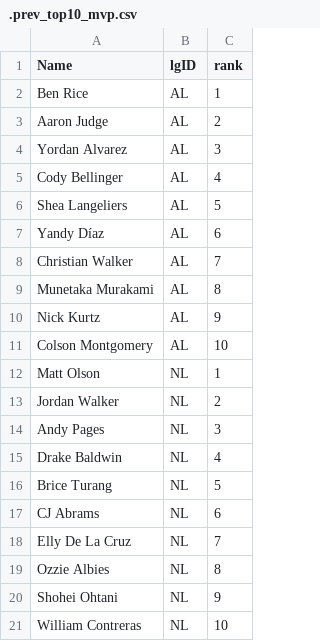
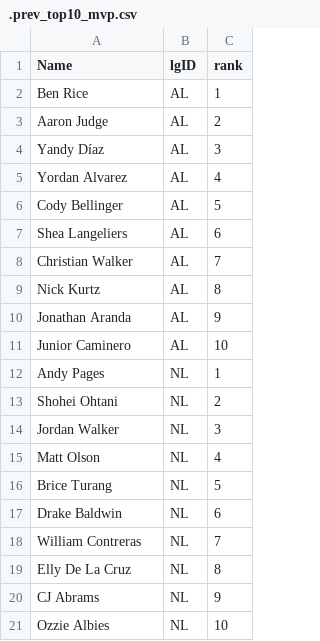
Before and after one commit to jeffwarr4/mlb-awards-predictor, a CSV file: predictions/2026/.prev_top10_mvp.csv, drawn as a sheet.

```diff
--- a/predictions/2026/.prev_top10_mvp.csv
+++ b/predictions/2026/.prev_top10_mvp.csv
@@ -3,19 +3,19 @@ Ben Rice,AL,1
 Aaron Judge,AL,2
-Yordan Alvarez,AL,3
-Cody Bellinger,AL,4
-Shea Langeliers,AL,5
-Yandy Díaz,AL,6
+Yandy Díaz,AL,3
+Yordan Alvarez,AL,4
+Cody Bellinger,AL,5
+Shea Langeliers,AL,6
 Christian Walker,AL,7
-Munetaka Murakami,AL,8
-Nick Kurtz,AL,9
-Colson Montgomery,AL,10
-Matt Olson,NL,1
-Jordan Walker,NL,2
-Andy Pages,NL,3
-Drake Baldwin,NL,4
+Nick Kurtz,AL,8
+Jonathan Aranda,AL,9
+Junior Caminero,AL,10
+Andy Pages,NL,1
+Shohei Ohtani,NL,2
+Jordan Walker,NL,3
+Matt Olson,NL,4
 Brice Turang,NL,5
-CJ Abrams,NL,6
-Elly De La Cruz,NL,7
-Ozzie Albies,NL,8
-Shohei Ohtani,NL,9
-William Contreras,NL,10
+Drake Baldwin,NL,6
+William Contreras,NL,7
+Elly De La Cruz,NL,8
+CJ Abrams,NL,9
+Ozzie Albies,NL,10
```
Also changed, not shown: predictions/2026/.prev_top10_cy.csv, predictions/2026/top5_flat_cy.csv, 10 other files.
